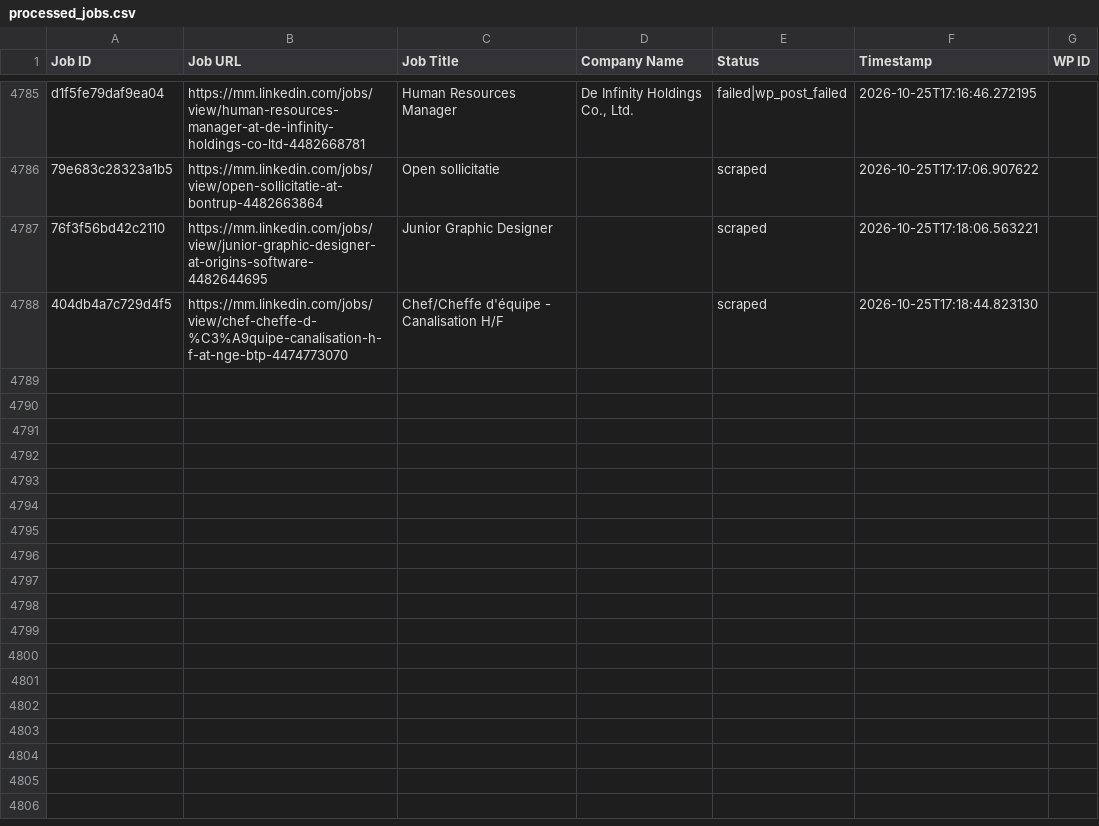
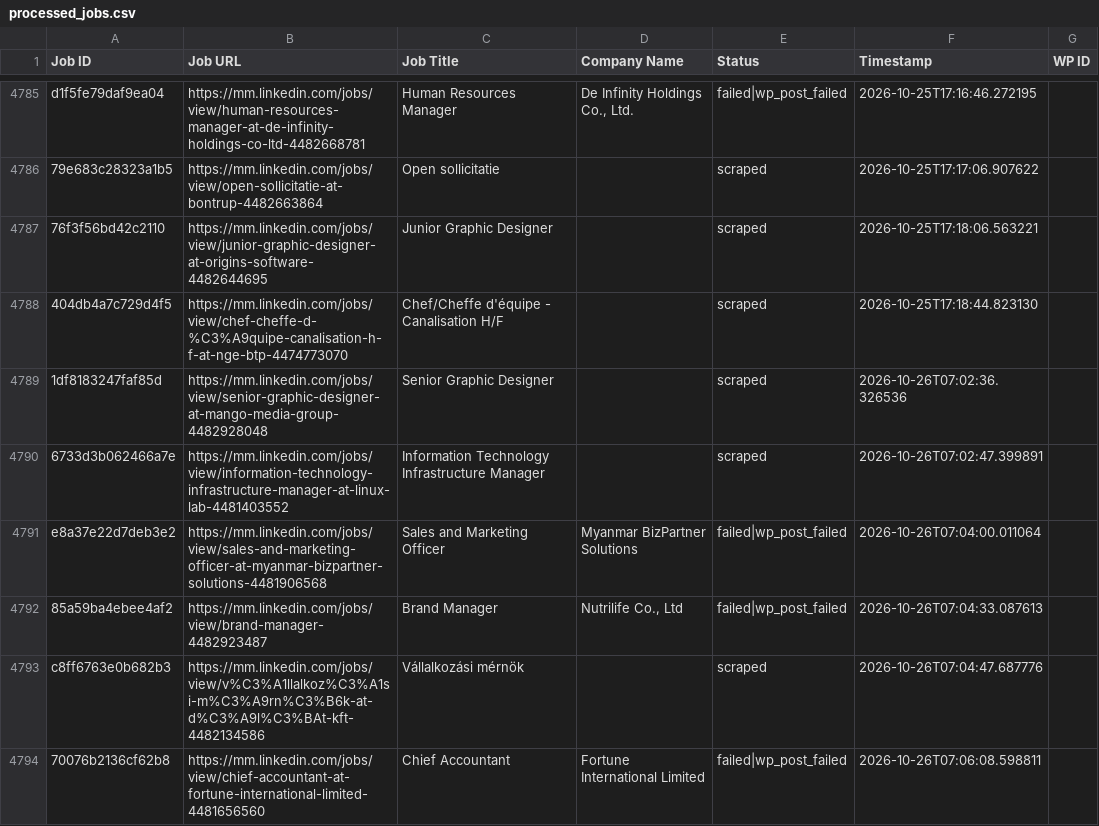
Before and after one commit to mimusdesign/mm, a CSV file: processed_jobs.csv, drawn as a sheet; only a part is shown, gaps mark what is left out.

```diff
--- a/processed_jobs.csv
+++ b/processed_jobs.csv
@@ -4809 +4809,7 @@ d1f5fe79daf9ea04,https://mm.linkedin.com/jobs/view/human-resources-manager-at-de
 404db4a7c729d4f5,https://mm.linkedin.com/jobs/view/chef-cheffe-d-%C3%A9quipe-canalisation-h-f-at-nge-btp-4474773070,Chef/Cheffe d'équipe - Canalisation H/F,,scraped,2026-10-25T17:18:44.823130,
+1df8183247faf85d,https://mm.linkedin.com/jobs/view/senior-graphic-designer-at-mango-media-group-4482928048,Senior Graphic Designer,,scraped,2026-10-26T07:02:36.326536,
+6733d3b062466a7e,https://mm.linkedin.com/jobs/view/information-technology-infrastructure-manager-at-linux-lab-4481403552,Information Technology Infrastructure Manager,,scraped,2026-10-26T07:02:47.399891,
+e8a37e22d7deb3e2,https://mm.linkedin.com/jobs/view/sales-and-marketing-officer-at-myanmar-bizpartner-solutions-4481906568,Sales and Marketing Officer,Myanmar BizPartner Solutions,failed|wp_post_failed,2026-10-26T07:04:00.011064,
+85a59ba4ebee4af2,https://mm.linkedin.com/jobs/view/brand-manager-4482923487,Brand Manager,"Nutrilife Co., Ltd",failed|wp_post_failed,2026-10-26T07:04:33.087613,
+c8ff6763e0b682b3,https://mm.linkedin.com/jobs/view/v%C3%A1llalkoz%C3%A1si-m%C3%A9rn%C3%B6k-at-d%C3%A9l%C3%BAt-kft-4482134586,Vállalkozási mérnök,,scraped,2026-10-26T07:04:47.687776,
+70076b2136cf62b8,https://mm.linkedin.com/jobs/view/chief-accountant-at-fortune-international-limited-4481656560,Chief Accountant,Fortune International Limited,failed|wp_post_failed,2026-10-26T07:06:08.598811,
```
